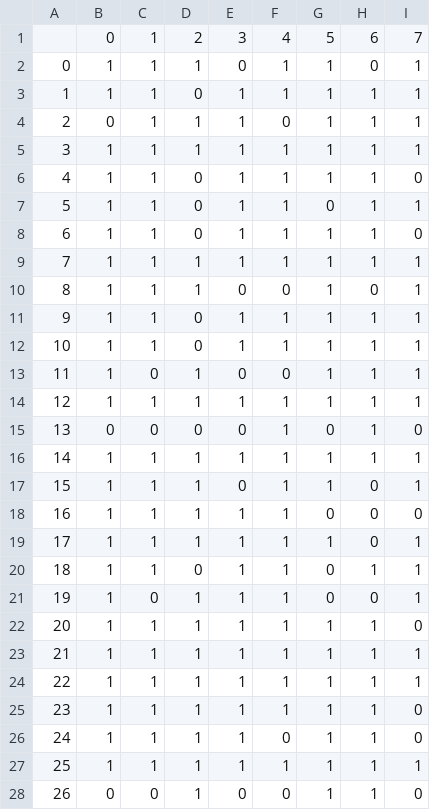
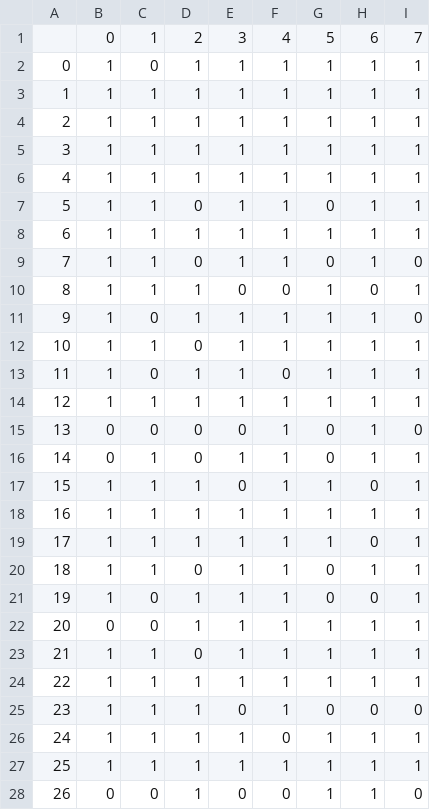
Before and after one commit to szachovy/GeneticOptimizer, a CSV file: genetic_optimizer/results/population.csv, drawn as a sheet; only a part is shown; the diff covers the shown part only.

```diff
--- a/genetic_optimizer/results/population.csv
+++ b/genetic_optimizer/results/population.csv
@@ -1,19 +1,19 @@
 ,0,1,2,3,4,5,6,7
-0,1,1,1,0,1,1,0,1
-1,1,1,0,1,1,1,1,1
-2,0,1,1,1,0,1,1,1
+0,1,0,1,1,1,1,1,1
+1,1,1,1,1,1,1,1,1
+2,1,1,1,1,1,1,1,1
 3,1,1,1,1,1,1,1,1
-4,1,1,0,1,1,1,1,0
+4,1,1,1,1,1,1,1,1
 5,1,1,0,1,1,0,1,1
-6,1,1,0,1,1,1,1,0
-7,1,1,1,1,1,1,1,1
+6,1,1,1,1,1,1,1,1
+7,1,1,0,1,1,0,1,0
 8,1,1,1,0,0,1,0,1
-9,1,1,0,1,1,1,1,1
+9,1,0,1,1,1,1,1,0
 10,1,1,0,1,1,1,1,1
-11,1,0,1,0,0,1,1,1
+11,1,0,1,1,0,1,1,1
 12,1,1,1,1,1,1,1,1
 13,0,0,0,0,1,0,1,0
-14,1,1,1,1,1,1,1,1
+14,0,1,0,1,1,0,1,1
 15,1,1,1,0,1,1,0,1
-16,1,1,1,1,1,0,0,0
+16,1,1,1,1,1,1,1,1
 17,1,1,1,1,1,1,0,1
@@ -21,7 +21,7 @@
 19,1,0,1,1,1,0,0,1
-20,1,1,1,1,1,1,1,0
-21,1,1,1,1,1,1,1,1
+20,0,0,1,1,1,1,1,1
+21,1,1,0,1,1,1,1,1
 22,1,1,1,1,1,1,1,1
-23,1,1,1,1,1,1,1,0
-24,1,1,1,1,0,1,1,0
+23,1,1,1,0,1,0,0,0
+24,1,1,1,1,0,1,1,1
 25,1,1,1,1,1,1,1,1
```
Also changed, not shown: 25 edited cells elsewhere in this file, 5 other files.
